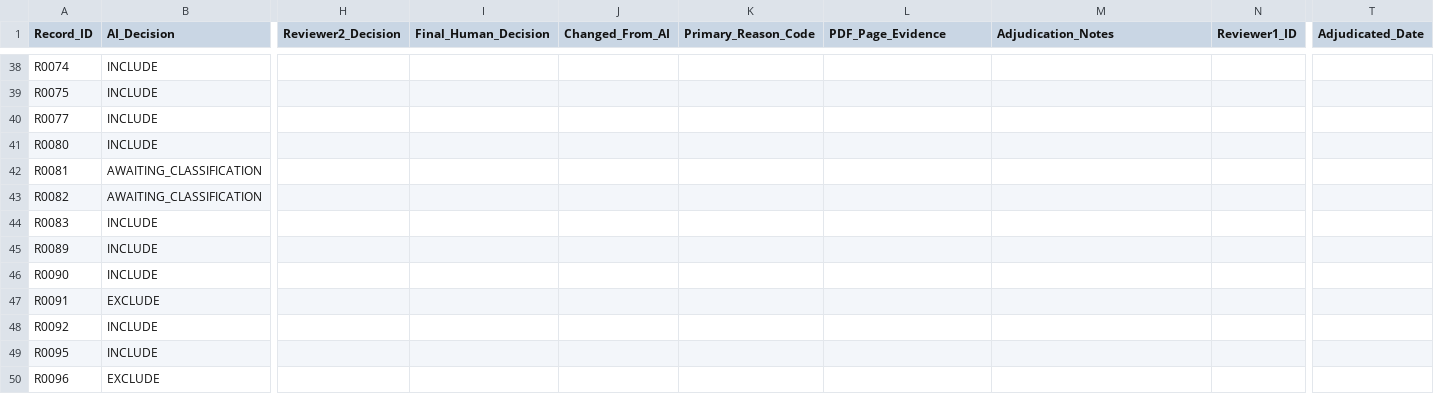
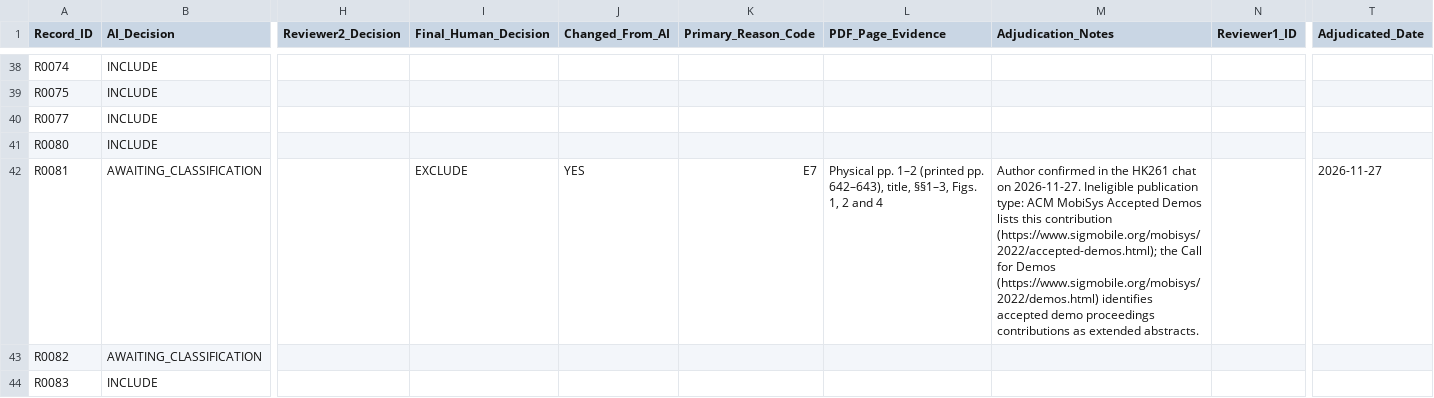
Before and after one commit to joker-momo/PhD-Research-Proposal---Nguyen-Minh-Hieu--2026-, a CSV file: Slide PPNCKH/Bai_tap_ve_nha/systematic_review_prisma/manuscript/sn_computer_science/human_adjudication_log.csv, drawn as a sheet; only a part is shown, gaps mark what is left out; the shorter side is filled out with more unchanged rows; the diff names each change by its address in the sheet, - before the commit and + after, or states it on an @@ line.

Commit message:
Record author-confirmed HK261 exclusion for R0081

```diff
--- a/Slide PPNCKH/Bai_tap_ve_nha/systematic_review_prisma/manuscript/sn_computer_science/human_adjudication_log.csv
+++ b/Slide PPNCKH/Bai_tap_ve_nha/systematic_review_prisma/manuscript/sn_computer_science/human_adjudication_log.csv
-I42 (Final_Human_Decision): (empty)
+I42 (Final_Human_Decision): EXCLUDE
-J42 (Changed_From_AI): (empty)
+J42 (Changed_From_AI): YES
-K42 (Primary_Reason_Code): (empty)
+K42 (Primary_Reason_Code): E7
-L42 (PDF_Page_Evidence): (empty)
+L42 (PDF_Page_Evidence): Physical pp. 1–2 (printed pp. 642–643), title, §§1–3, Figs. 1, 2 and 4
-M42 (Adjudication_Notes): (empty)
+M42 (Adjudication_Notes): Author confirmed in the HK261 chat on 2026-11-27. Ineligible publication type: ACM MobiSys Accepted Demos lists this contribution (https://www.sigmobile.org/mobisys/2022/accepted-demos.html); the Call for Demos (https://www.sigmobile.org/mobisys/2022/demos.html) identifies accepted demo proceedings contributions as extended abstracts.
-T42 (Adjudicated_Date): (empty)
+T42 (Adjudicated_Date): 2026-11-27
```
Also changed, not shown: 28 other files.
